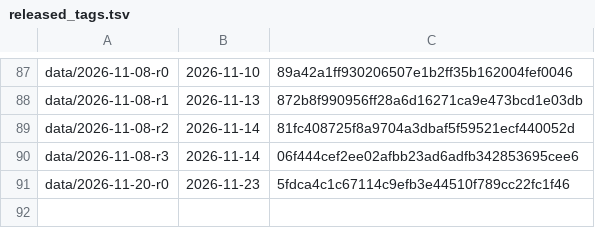
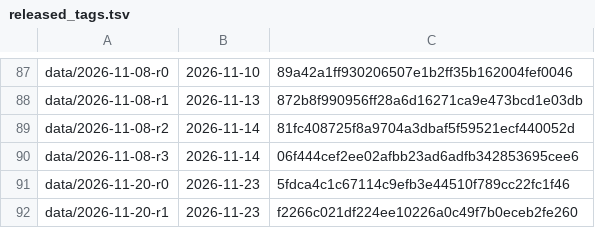
Before and after one commit to vsbuffalo/ebola-bdbv-data, a TSV file: registers/released_tags.tsv, drawn as a sheet; only a part is shown, gaps mark what is left out; the diff names each change by its address in the sheet, - before the commit and + after, or states it on an @@ line.

Commit message:
releases: record data/2026-11-20-r1 in the tag register

```diff
--- a/registers/released_tags.tsv
+++ b/registers/released_tags.tsv
+row 92: data/2026-11-20-r1 | 2026-11-23 | f2266c021df224ee10226a0c49f7b0eceb2fe260
```
